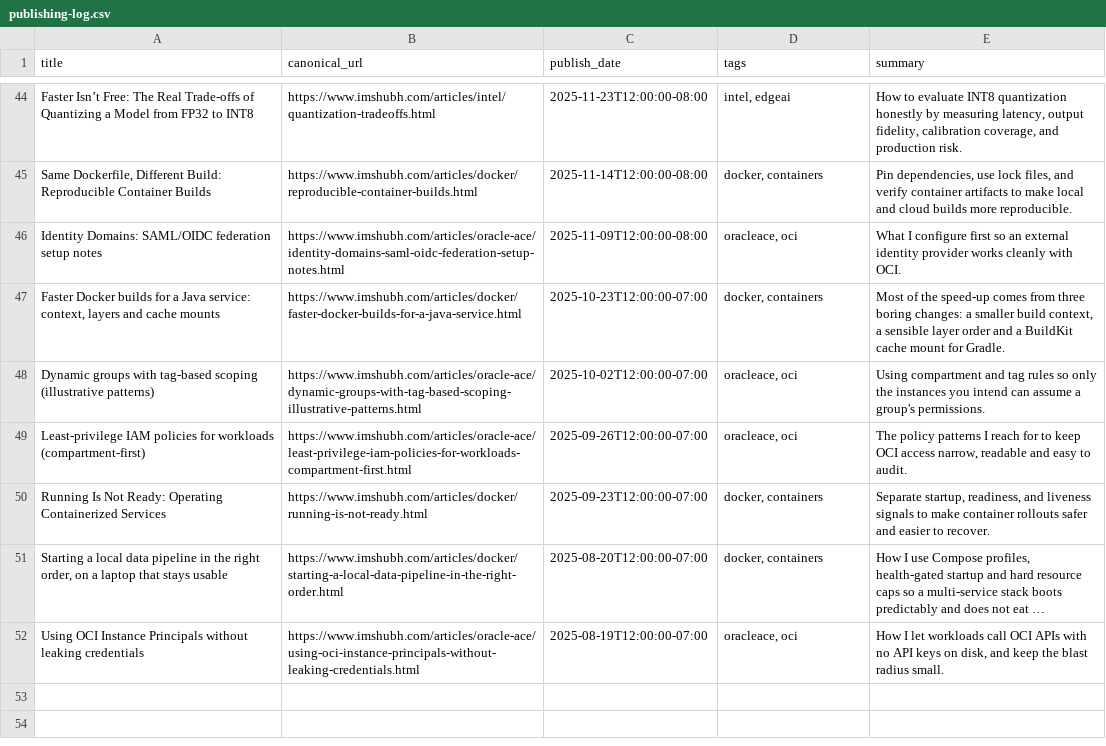
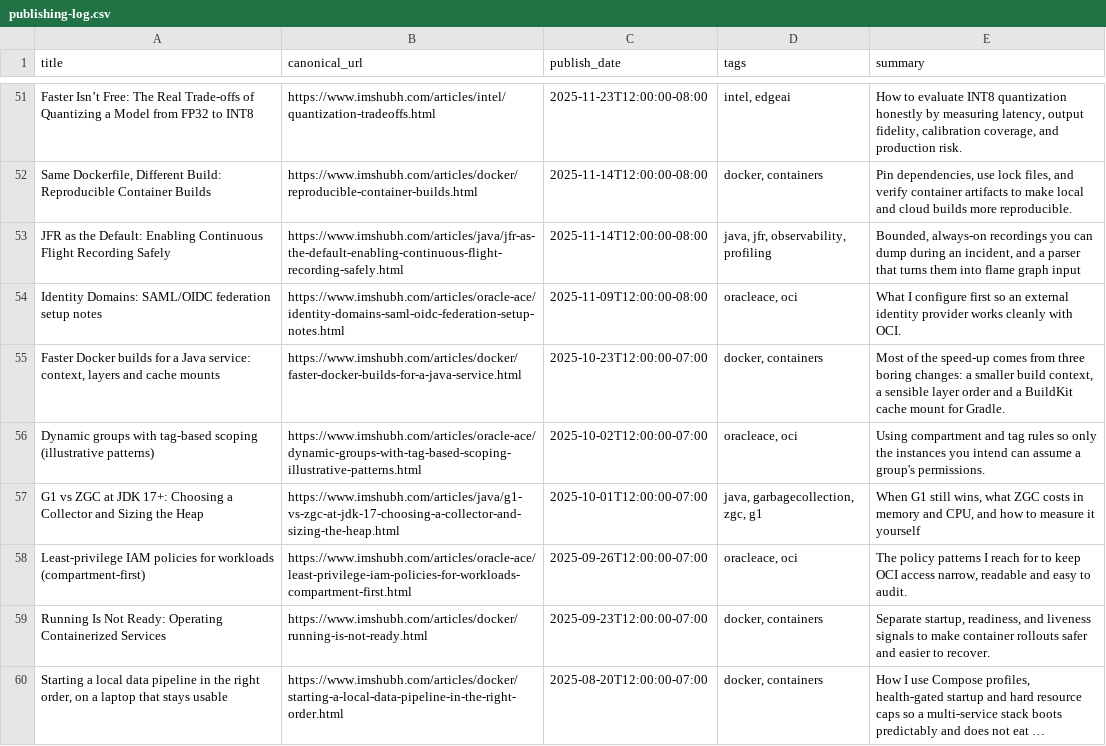
Before and after one commit to sanandani/shubh, a CSV file: publishing-log.csv, drawn as a sheet; only a part is shown, gaps mark what is left out; the shorter side is filled out with more unchanged rows; long unchanged cells end in …; the diff covers the shown part only.

Commit message:
Scrub employer details and add Java articles

```diff
--- a/publishing-log.csv
+++ b/publishing-log.csv
@@ -45,2 +52,3 @@ Faster Isn’t Free: The Real Trade-offs of Quantizing a Model from FP32 to INT8
 "Same Dockerfile, Different Build: Reproducible Container Builds",https://www.imshubh.com/articles/docker/reproducible-container-builds.html,2025-11-14T12:00:00-08:00,"docker, containers","Pin dependencies, use lock files, and verify container artifacts to make local and cloud builds more reproducible."
+JFR as the Default: Enabling Continuous Flight Recording Safely,https://www.imshubh.com/articles/java/jfr-as-the-default-enabling-continuous-flight-recording-safely.html,2025-11-14T12:00:00-08:00,"java, jfr, observability, profiling","Bounded, always-on recordings you can dump during an incident, and a parser that turns them into flame graph input"
 Identity Domains: SAML/OIDC federation setup notes,https://www.imshubh.com/articles/oracle-ace/identity-domains-saml-oidc-federation-setup-notes.html,2025-11-09T12:00:00-08:00,"oracleace, oci",What I configure first so an external identity provider works cleanly with OCI.
@@ -48,2 +56,3 @@ Identity Domains: SAML/OIDC federation setup notes,https://www.imshubh.com/artic
 Dynamic groups with tag-based scoping (illustrative patterns),https://www.imshubh.com/articles/oracle-ace/dynamic-groups-with-tag-based-scoping-illustrative-patterns.html,2025-10-02T12:00:00-07:00,"oracleace, oci",Using compartment and tag rules so only the instances you intend can assume a group's permissions.
+G1 vs ZGC at JDK 17+: Choosing a Collector and Sizing the Heap,https://www.imshubh.com/articles/java/g1-vs-zgc-at-jdk-17-choosing-a-collector-and-sizing-the-heap.html,2025-10-01T12:00:00-07:00,"java, garbagecollection, zgc, g1","When G1 still wins, what ZGC costs in memory and CPU, and how to measure it yourself"
 Least-privilege IAM policies for workloads (compartment-first),https://www.imshubh.com/articles/oracle-ace/least-privilege-iam-policies-for-workloads-compartment-first.html,2025-09-26T12:00:00-07:00,"oracleace, oci","The policy patterns I reach for to keep OCI access narrow, readable and easy to audit."
```
Also changed, not shown: 8 added rows elsewhere in this file, 18 other files.
